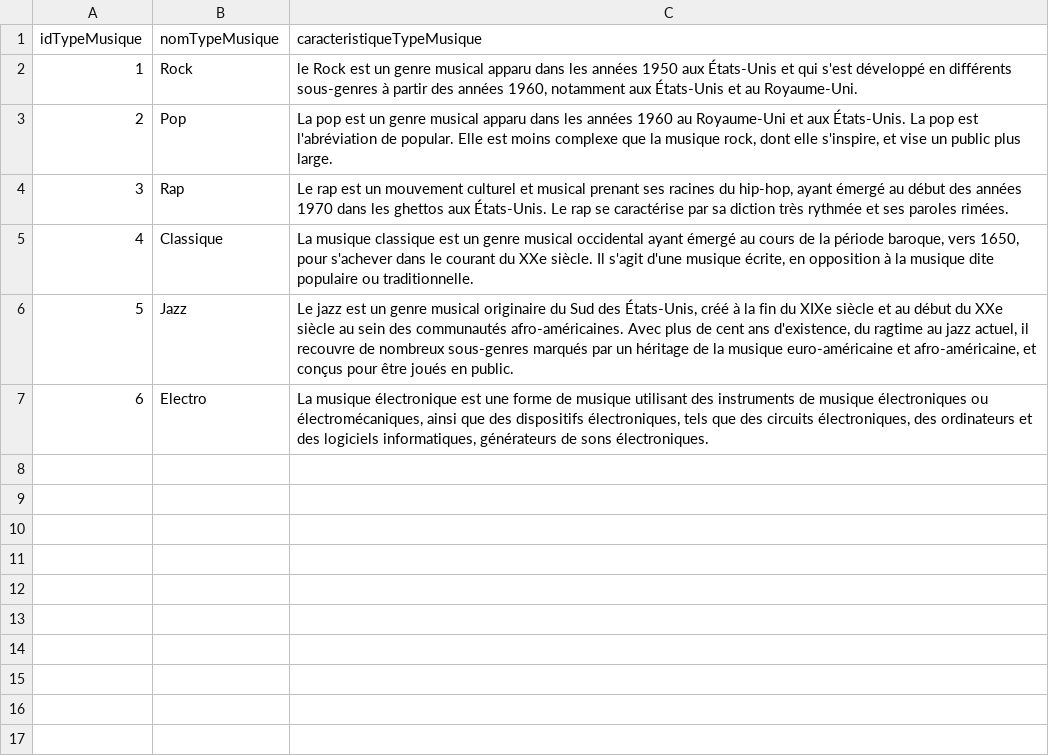
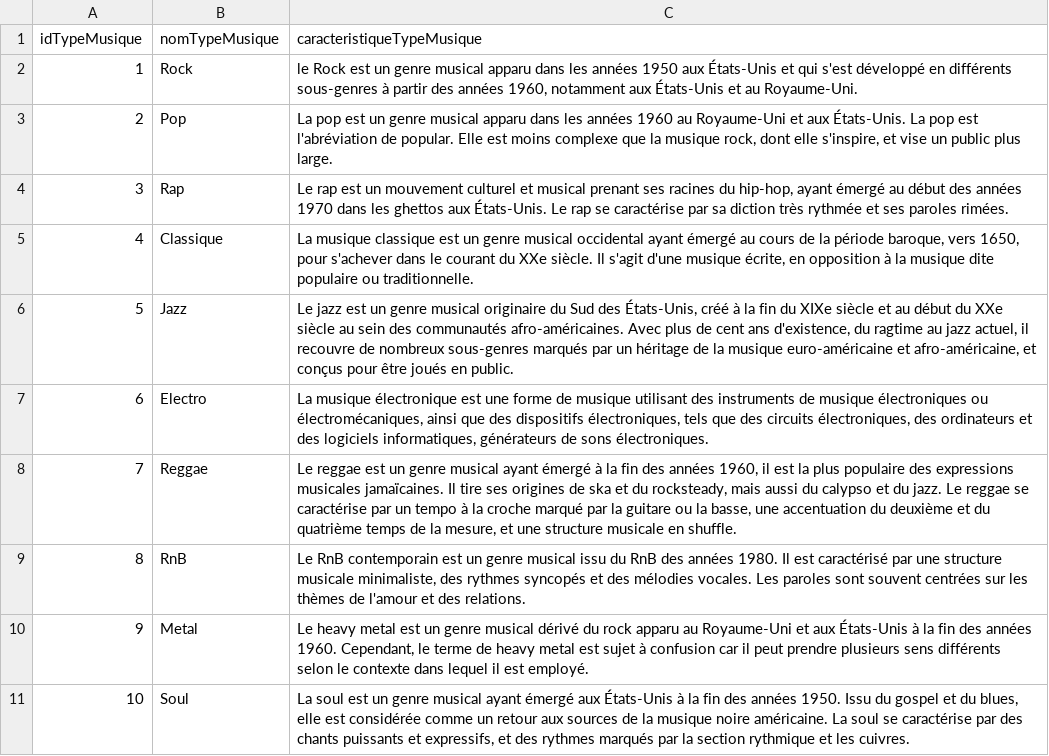
Before and after one commit to RomainMechain/SAE_BD, a CSV file: app/static/CSV/type_musique.csv, drawn as a sheet; the diff names each change by its address in the sheet, - before the commit and + after, or states it on an @@ line.

```diff
--- a/app/static/CSV/type_musique.csv
+++ b/app/static/CSV/type_musique.csv
+row 8: 7 | Reggae | Le reggae est un genre musical ayant émergé à la fin des années 1960, il est la plus populaire des expressions musicales jamaïcaines. Il tire ses origines de ska et du rocksteady, mais aussi du calypso et du jazz. Le reggae se caractérise par un tempo à la croche marqué par la guitare ou la basse, une accentuation du deuxième et du quatrième temps de la mesure, et une structure musicale en shuffle.
+row 9: 8 | RnB | Le RnB contemporain est un genre musical issu du RnB des années 1980. Il est caractérisé par une structure musicale minimaliste, des rythmes syncopés et des mélodies vocales. Les paroles sont souvent centrées sur les thèmes de l'amour et des relations.
+row 10: 9 | Metal | Le heavy metal est un genre musical dérivé du rock apparu au Royaume-Uni et aux États-Unis à la fin des années 1960. Cependant, le terme de heavy metal est sujet à confusion car il peut prendre plusieurs sens différents selon le contexte dans lequel il est employé.
+row 11: 10 | Soul | La soul est un genre musical ayant émergé aux États-Unis à la fin des années 1950. Issu du gospel et du blues, elle est considérée comme un retour aux sources de la musique noire américaine. La soul se caractérise par des chants puissants et expressifs, et des rythmes marqués par la section rythmique et les cuivres.
```
Also changed, not shown: app/static/CSV/artiste.csv, app/static/CSV/evenement.csv, 6 other files.
